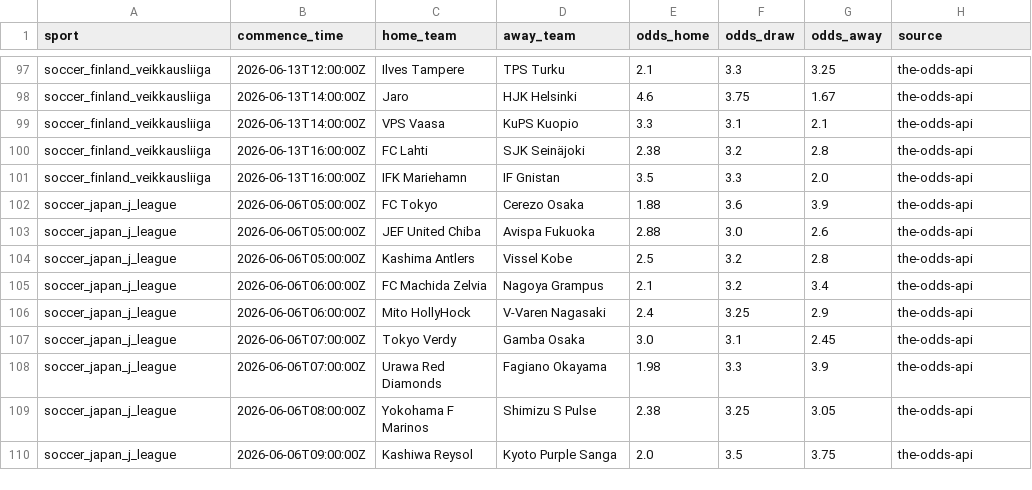
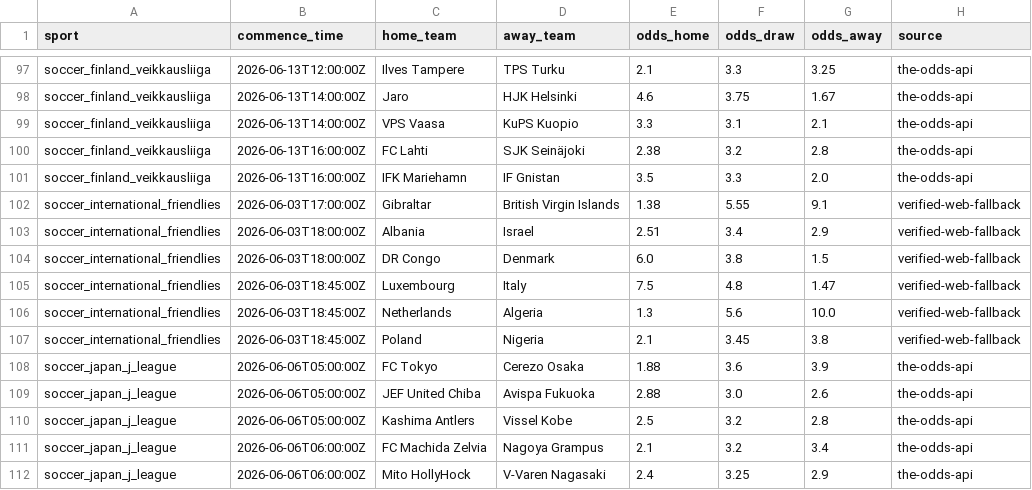
Before and after one commit to lazered543/ParisSportifs_IA_Ultime, a CSV file: data/processed/upcoming_odds.csv, drawn as a sheet; only a part is shown, gaps mark what is left out; the shorter side is filled out with more unchanged rows; the diff names each change by its address in the sheet, - before the commit and + after, or states it on an @@ line.

```diff
--- a/data/processed/upcoming_odds.csv
+++ b/data/processed/upcoming_odds.csv
+row 102: soccer_international_friendlies | 2026-06-03T17:00:00Z | Gibraltar | British Virgin Islands | 1.38 | 5.55 | 9.1 | verified-web-fallback
+row 103: soccer_international_friendlies | 2026-06-03T18:00:00Z | Albania | Israel | 2.51 | 3.4 | 2.9 | verified-web-fallback
+row 104: soccer_international_friendlies | 2026-06-03T18:00:00Z | DR Congo | Denmark | 6.0 | 3.8 | 1.5 | verified-web-fallback
+row 105: soccer_international_friendlies | 2026-06-03T18:45:00Z | Luxembourg | Italy | 7.5 | 4.8 | 1.47 | verified-web-fallback
+row 106: soccer_international_friendlies | 2026-06-03T18:45:00Z | Netherlands | Algeria | 1.3 | 5.6 | 10.0 | verified-web-fallback
+row 107: soccer_international_friendlies | 2026-06-03T18:45:00Z | Poland | Nigeria | 2.1 | 3.45 | 3.8 | verified-web-fallback
```
Also changed, not shown: data/predictions/value_bets_today.csv, 3 other files.
